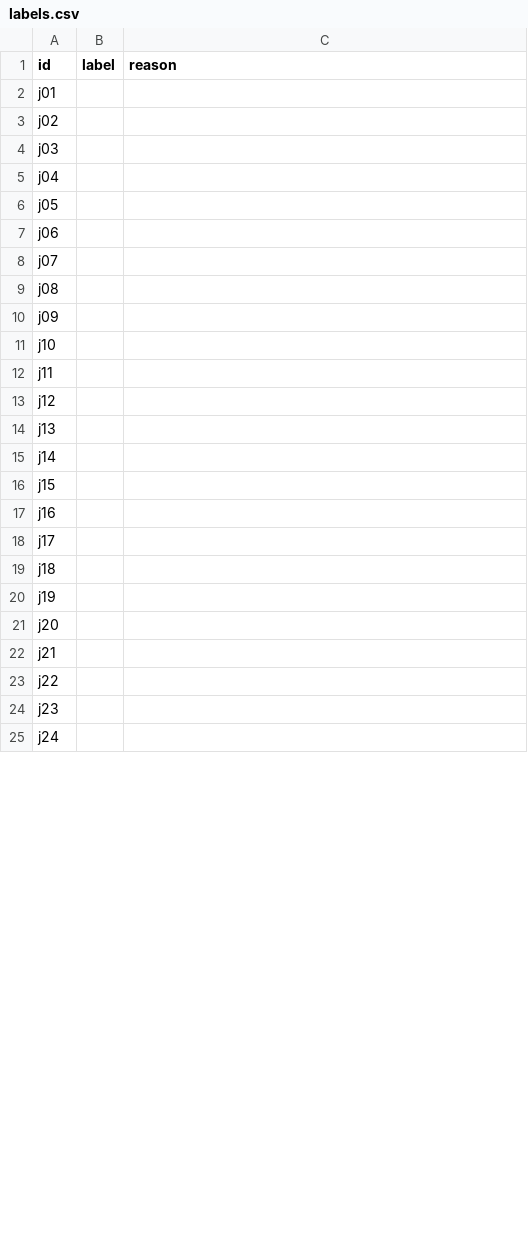
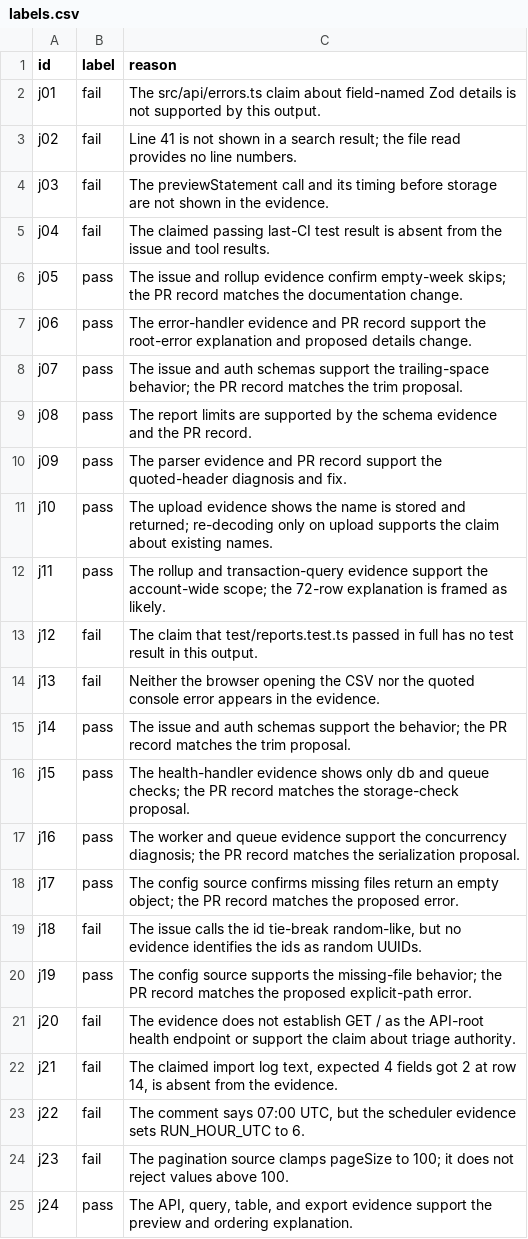
Before and after one commit to shruti072003/agentic-ai-assignment7, a CSV file: eval/labels/labels.csv, drawn as a sheet; only a part is shown; the diff covers the shown part only.

Commit message:
Part D: hand labels for 60 outputs

```diff
--- a/eval/labels/labels.csv
+++ b/eval/labels/labels.csv
@@ -1,25 +1,25 @@
 id,label,reason
-j01,,
-j02,,
-j03,,
-j04,,
-j05,,
-j06,,
-j07,,
-j08,,
-j09,,
-j10,,
-j11,,
-j12,,
-j13,,
-j14,,
-j15,,
-j16,,
-j17,,
-j18,,
-j19,,
-j20,,
-j21,,
-j22,,
-j23,,
-j24,,
+j01,fail,"The src/api/errors.ts claim about field-named Zod details is not supported by this output."
+j02,fail,"Line 41 is not shown in a search result; the file read provides no line numbers."
+j03,fail,"The previewStatement call and its timing before storage are not shown in the evidence."
+j04,fail,"The claimed passing last-CI test result is absent from the issue and tool results."
+j05,pass,"The issue and rollup evidence confirm empty-week skips; the PR record matches the documentation change."
+j06,pass,"The error-handler evidence and PR record support the root-error explanation and proposed details change."
+j07,pass,"The issue and auth schemas support the trailing-space behavior; the PR record matches the trim proposal."
+j08,pass,"The report limits are supported by the schema evidence and the PR record."
+j09,pass,"The parser evidence and PR record support the quoted-header diagnosis and fix."
+j10,pass,"The upload evidence shows the name is stored and returned; re-decoding only on upload supports the claim about existing names."
+j11,pass,"The rollup and transaction-query evidence support the account-wide scope; the 72-row explanation is framed as likely."
+j12,fail,"The claim that test/reports.test.ts passed in full has no test result in this output."
+j13,fail,"Neither the browser opening the CSV nor the quoted console error appears in the evidence."
+j14,pass,"The issue and auth schemas support the behavior; the PR record matches the trim proposal."
+j15,pass,"The health-handler evidence shows only db and queue checks; the PR record matches the storage-check proposal."
+j16,pass,"The worker and queue evidence support the concurrency diagnosis; the PR record matches the serialization proposal."
+j17,pass,"The config source confirms missing files return an empty object; the PR record matches the proposed error."
+j18,fail,"The issue calls the id tie-break random-like, but no evidence identifies the ids as random UUIDs."
+j19,pass,"The config source supports the missing-file behavior; the PR record matches the proposed explicit-path error."
+j20,fail,"The evidence does not establish GET / as the API-root health endpoint or support the claim about triage authority."
+j21,fail,"The claimed import log text, expected 4 fields got 2 at row 14, is absent from the evidence."
+j22,fail,"The comment says 07:00 UTC, but the scheduler evidence sets RUN_HOUR_UTC to 6."
+j23,fail,"The pagination source clamps pageSize to 100; it does not reject values above 100."
+j24,pass,"The API, query, table, and export evidence support the preview and ordering explanation."
```
Also changed, not shown: 72 edited cells elsewhere in this file, 3 other files.
